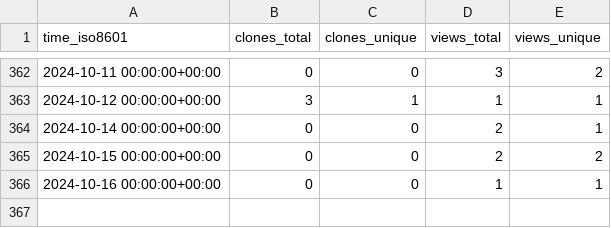
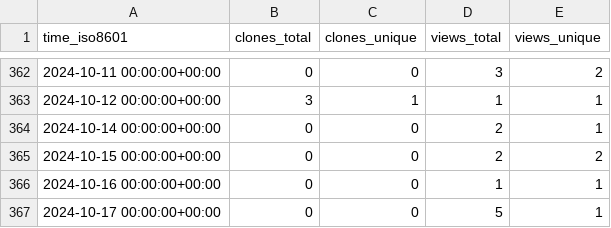
Before and after one commit to OSU-Nowlab/MPI4DL, a CSV file: OSU-Nowlab/MPI4DL/ghrs-data/views_clones_aggregate.csv, drawn as a sheet; only a part is shown, gaps mark what is left out.

```diff
--- a/OSU-Nowlab/MPI4DL/ghrs-data/views_clones_aggregate.csv
+++ b/OSU-Nowlab/MPI4DL/ghrs-data/views_clones_aggregate.csv
@@ -366 +366,2 @@ time_iso8601,clones_total,clones_unique,views_total,views_unique
 2024-10-16 00:00:00+00:00,0,0,1,1
+2024-10-17 00:00:00+00:00,0,0,5,1
```
Also changed, not shown: 1 other file.
